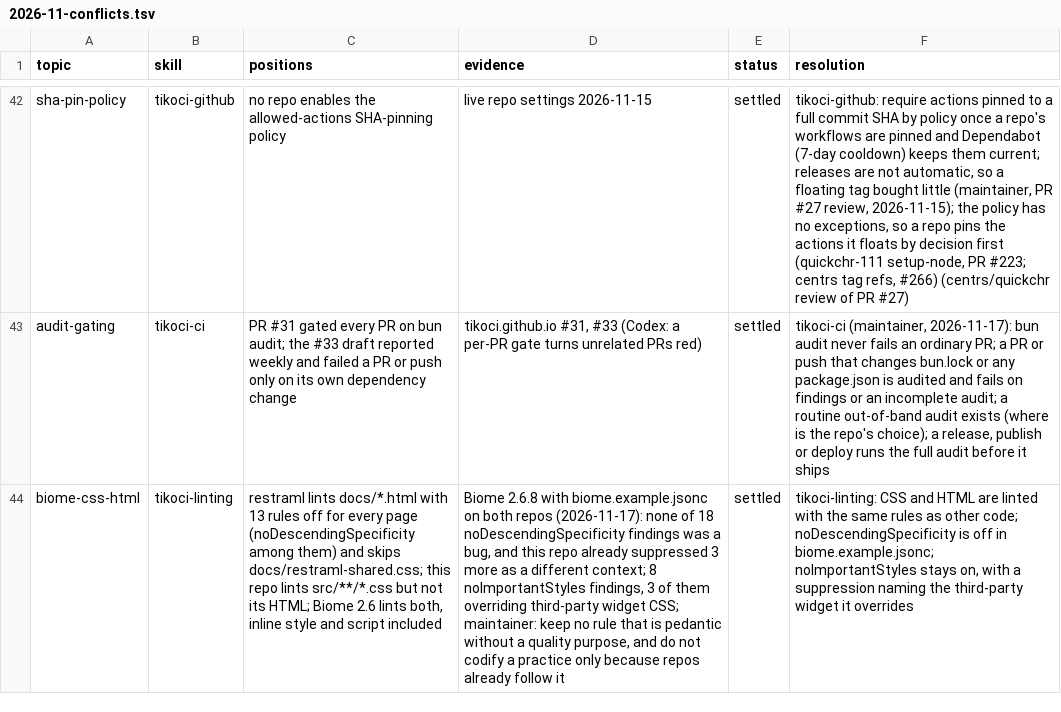
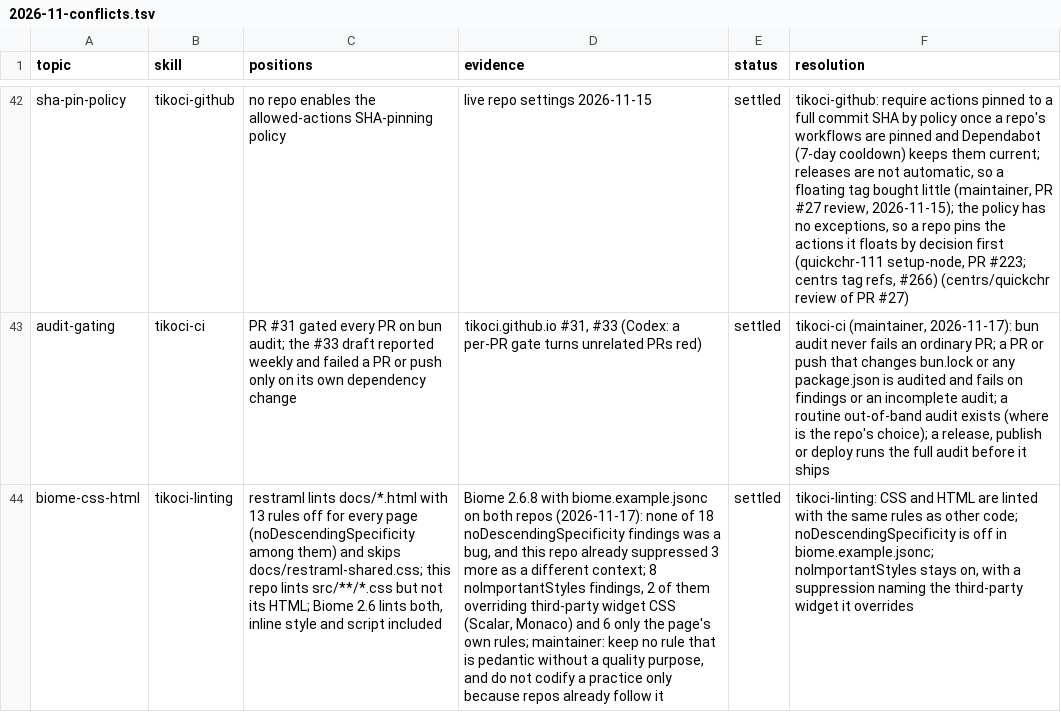
Before and after one commit to tikoci/tikoci.github.io, a TSV file: docs/house/2026-11-conflicts.tsv, drawn as a sheet; only a part is shown, gaps mark what is left out; the diff names each change by its address in the sheet, - before the commit and + after, or states it on an @@ line.

```diff
--- a/docs/house/2026-11-conflicts.tsv
+++ b/docs/house/2026-11-conflicts.tsv
-D44 (evidence): …noImportantStyles findings, 3 of them overriding third-party widget CSS; maintainer: keep…
+D44 (evidence): …noImportantStyles findings, 2 of them overriding third-party widget CSS (Scalar, Monaco) and 6 only the page's own rules; maintainer: keep…
```
Also changed, not shown: 3 other files.
